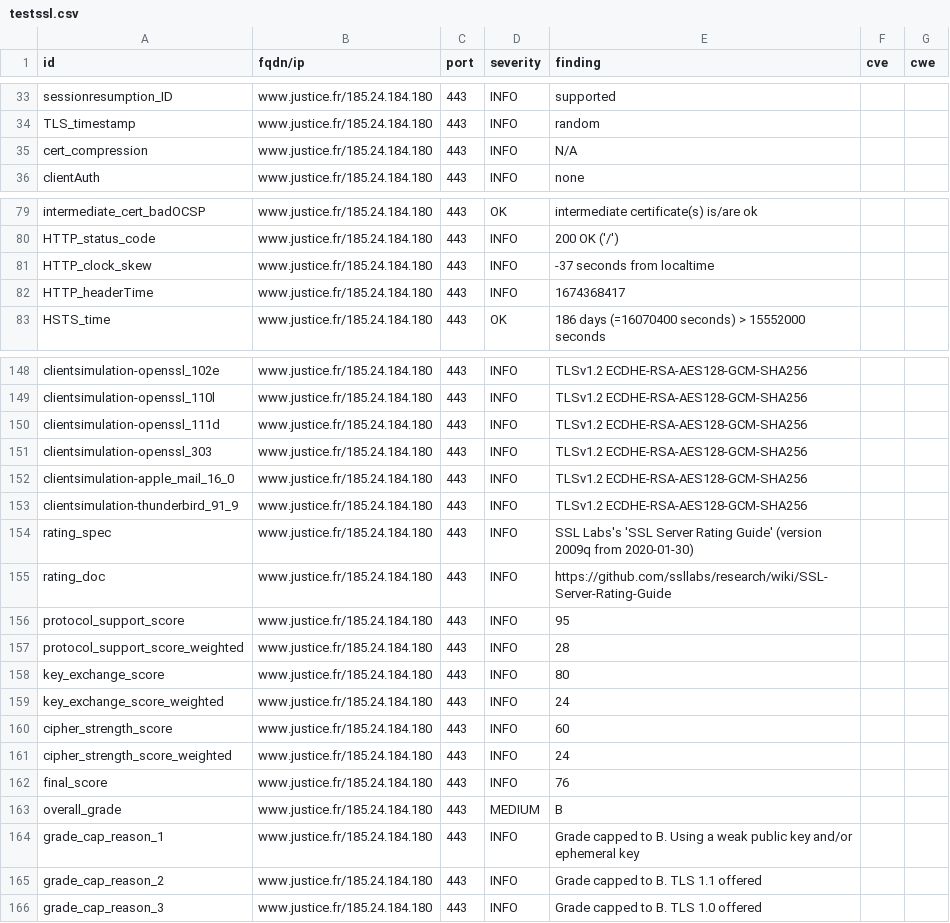
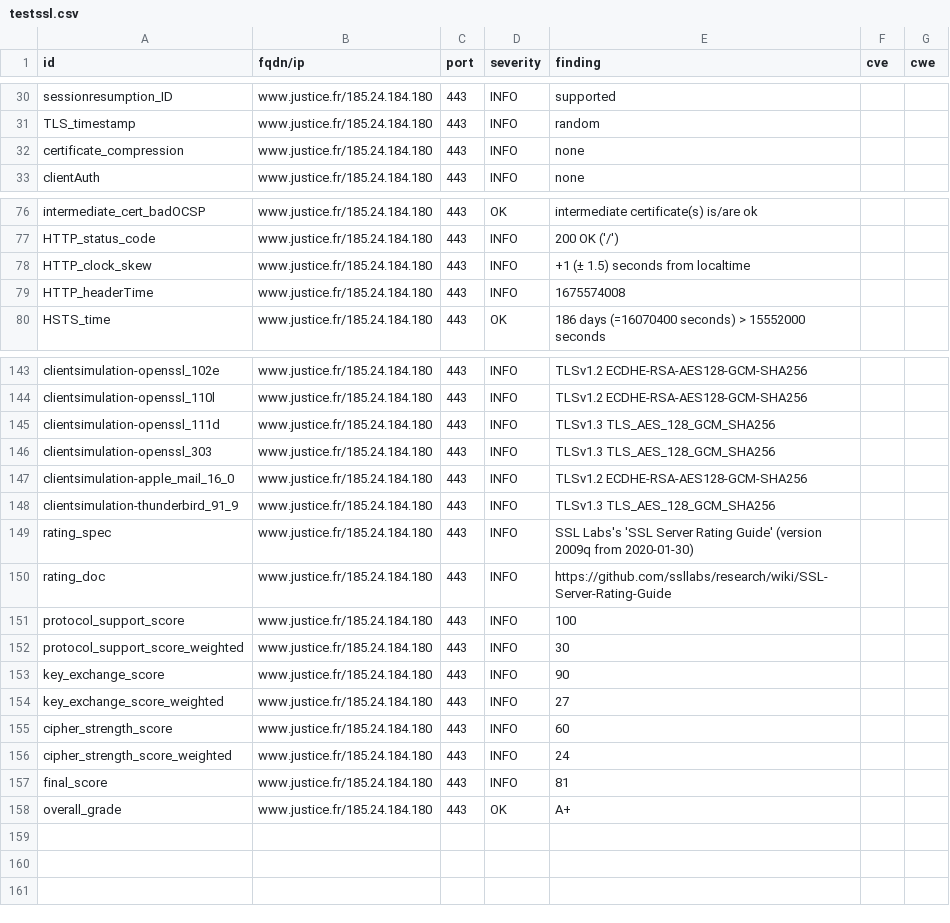
Before and after one commit to Cour-de-cassation/dashlord, a CSV file: results/aHR0cHM6Ly93d3cuanVzdGljZS5mcg==/testssl.csv, drawn as a sheet; only a part is shown, gaps mark what is left out; the diff covers the shown part only.

Commit message:
update: https://www.justice.fr

```diff
--- a/results/aHR0cHM6Ly93d3cuanVzdGljZS5mcg==/testssl.csv
+++ b/results/aHR0cHM6Ly93d3cuanVzdGljZS5mcg==/testssl.csv
@@ -34,3 +31,3 @@
 "TLS_timestamp","www.justice.fr/185.24.184.180","443","INFO","random","",""
-"cert_compression","www.justice.fr/185.24.184.180","443","INFO","N/A","",""
+"certificate_compression","www.justice.fr/185.24.184.180","443","INFO","none","",""
 "clientAuth","www.justice.fr/185.24.184.180","443","INFO","none","",""
@@ -80,4 +77,4 @@
 "HTTP_status_code","www.justice.fr/185.24.184.180","443","INFO","200 OK ('/')","",""
-"HTTP_clock_skew","www.justice.fr/185.24.184.180","443","INFO","-37 seconds from localtime","",""
-"HTTP_headerTime","www.justice.fr/185.24.184.180","443","INFO","1674368417","",""
+"HTTP_clock_skew","www.justice.fr/185.24.184.180","443","INFO","+1 (± 1.5) seconds from localtime","",""
+"HTTP_headerTime","www.justice.fr/185.24.184.180","443","INFO","1675574008","",""
 "HSTS_time","www.justice.fr/185.24.184.180","443","OK","186 days (=16070400 seconds) > 15552000 seconds","",""
@@ -149,18 +144,15 @@
 "clientsimulation-openssl_110l","www.justice.fr/185.24.184.180","443","INFO","TLSv1.2 ECDHE-RSA-AES128-GCM-SHA256","",""
-"clientsimulation-openssl_111d","www.justice.fr/185.24.184.180","443","INFO","TLSv1.2 ECDHE-RSA-AES128-GCM-SHA256","",""
-"clientsimulation-openssl_303","www.justice.fr/185.24.184.180","443","INFO","TLSv1.2 ECDHE-RSA-AES128-GCM-SHA256","",""
+"clientsimulation-openssl_111d","www.justice.fr/185.24.184.180","443","INFO","TLSv1.3 TLS_AES_128_GCM_SHA256","",""
+"clientsimulation-openssl_303","www.justice.fr/185.24.184.180","443","INFO","TLSv1.3 TLS_AES_128_GCM_SHA256","",""
 "clientsimulation-apple_mail_16_0","www.justice.fr/185.24.184.180","443","INFO","TLSv1.2 ECDHE-RSA-AES128-GCM-SHA256","",""
-"clientsimulation-thunderbird_91_9","www.justice.fr/185.24.184.180","443","INFO","TLSv1.2 ECDHE-RSA-AES128-GCM-SHA256","",""
+"clientsimulation-thunderbird_91_9","www.justice.fr/185.24.184.180","443","INFO","TLSv1.3 TLS_AES_128_GCM_SHA256","",""
 "rating_spec","www.justice.fr/185.24.184.180","443","INFO","SSL Labs's 'SSL Server Rating Guide' (version 2009q from 2020-01-30)","",""
 "rating_doc","www.justice.fr/185.24.184.180","443","INFO","https://github.com/ssllabs/research/wiki/SSL-Server-Rating-Guide","",""
-"protocol_support_score","www.justice.fr/185.24.184.180","443","INFO","95","",""
-"protocol_support_score_weighted","www.justice.fr/185.24.184.180","443","INFO","28","",""
-"key_exchange_score","www.justice.fr/185.24.184.180","443","INFO","80","",""
-"key_exchange_score_weighted","www.justice.fr/185.24.184.180","443","INFO","24","",""
+"protocol_support_score","www.justice.fr/185.24.184.180","443","INFO","100","",""
+"protocol_support_score_weighted","www.justice.fr/185.24.184.180","443","INFO","30","",""
+"key_exchange_score","www.justice.fr/185.24.184.180","443","INFO","90","",""
+"key_exchange_score_weighted","www.justice.fr/185.24.184.180","443","INFO","27","",""
 "cipher_strength_score","www.justice.fr/185.24.184.180","443","INFO","60","",""
 "cipher_strength_score_weighted","www.justice.fr/185.24.184.180","443","INFO","24","",""
-"final_score","www.justice.fr/185.24.184.180","443","INFO","76","",""
-"overall_grade","www.justice.fr/185.24.184.180","443","MEDIUM","B","",""
-"grade_cap_reason_1","www.justice.fr/185.24.184.180","443","INFO","Grade capped to B. Using a weak public key and/or ephemeral key","",""
-"grade_cap_reason_2","www.justice.fr/185.24.184.180","443","INFO","Grade capped to B. TLS 1.1 offered","",""
-"grade_cap_reason_3","www.justice.fr/185.24.184.180","443","INFO","Grade capped to B. TLS 1.0 offered","",""
+"final_score","www.justice.fr/185.24.184.180","443","INFO","81","",""
+"overall_grade","www.justice.fr/185.24.184.180","443","OK","A+","",""
```
Also changed, not shown: 1 added row, 6 removed rows and 42 edited cells elsewhere in this file, 15 other files.
